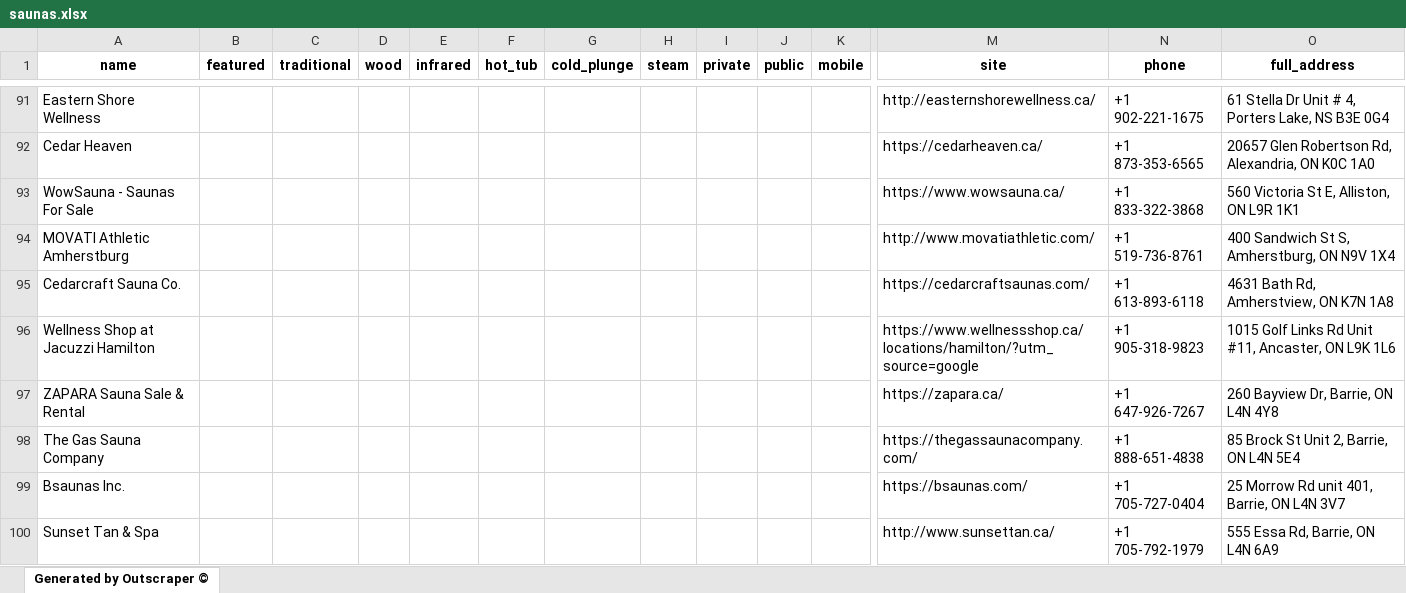
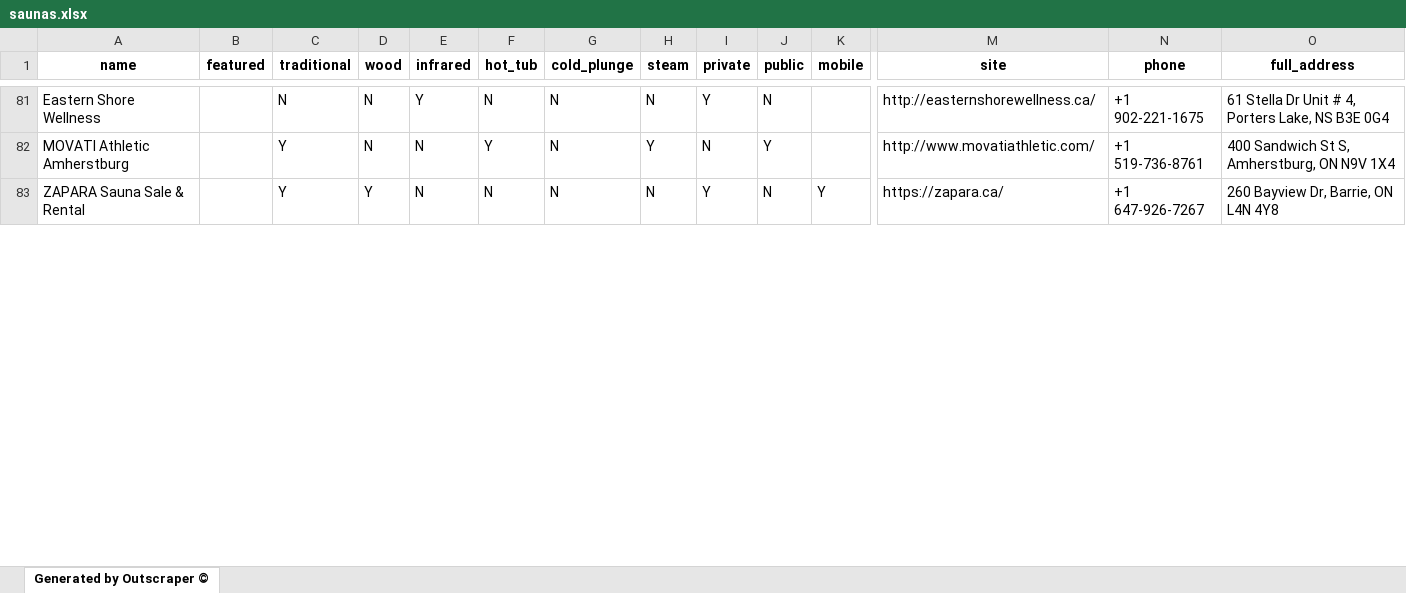
Before and after one commit to willemsims/sauna, an Excel workbook: data/saunas.xlsx, sheet Generated by Outscraper ©, drawn as a sheet; only a part is shown, gaps mark what is left out; values as stored, in another font and other column widths than the file's, no borders; removed rows and columns are numbered as before the commit, all else as after; rows hold the shown columns only; the diff covers the shown part only; the diff names each change by its address in the sheet, - before the commit and + after, or states it on an @@ line.

```diff
--- a/data/saunas.xlsx (sheet Generated by Outscraper ©)
+++ b/data/saunas.xlsx (sheet Generated by Outscraper ©)
-C81 (traditional): (empty)
+C81 (traditional): N
-D81 (wood): (empty)
+D81 (wood): N
-E81 (infrared): (empty)
+E81 (infrared): Y
-F81 (hot_tub): (empty)
+F81 (hot_tub): N
-G81 (cold_plunge): (empty)
+G81 (cold_plunge): N
-H81 (steam): (empty)
+H81 (steam): N
-I81 (private): (empty)
+I81 (private): Y
-J81 (public): (empty)
+J81 (public): N
-row 92: Cedar Heaven |  |  |  |  |  |  |  |  |  |  | https://cedarheaven.ca/ | +1 873-353-6565 | 20657 Glen Robertson Rd, Alexandria, ON K0C 1A0
-row 93: WowSauna - Saunas For Sale |  |  |  |  |  |  |  |  |  |  | https://www.wowsauna.ca/ | +1 833-322-3868 | 560 Victoria St E, Alliston, ON L9R 1K1
-C82 (traditional): (empty)
+C82 (traditional): Y
-D82 (wood): (empty)
+D82 (wood): N
-E82 (infrared): (empty)
+E82 (infrared): N
-F82 (hot_tub): (empty)
+F82 (hot_tub): Y
-G82 (cold_plunge): (empty)
+G82 (cold_plunge): N
-H82 (steam): (empty)
+H82 (steam): Y
-I82 (private): (empty)
+I82 (private): N
-J82 (public): (empty)
+J82 (public): Y
-row 95: Cedarcraft Sauna Co. |  |  |  |  |  |  |  |  |  |  | https://cedarcraftsaunas.com/ | +1 613-893-6118 | 4631 Bath Rd, Amherstview, ON K7N 1A8
-row 96: Wellness Shop at Jacuzzi Hamilton |  |  |  |  |  |  |  |  |  |  | https://www.wellnessshop.ca/locations/hamilton/?utm_source=google | +1 905-318-9823 | 1015 Golf Links Rd Unit #11, Ancaster, ON L9K 1L6
-C83 (traditional): (empty)
+C83 (traditional): Y
-D83 (wood): (empty)
+D83 (wood): Y
-E83 (infrared): (empty)
+E83 (infrared): N
-F83 (hot_tub): (empty)
+F83 (hot_tub): N
-G83 (cold_plunge): (empty)
+G83 (cold_plunge): N
-H83 (steam): (empty)
+H83 (steam): N
-I83 (private): (empty)
+I83 (private): Y
-J83 (public): (empty)
+J83 (public): N
-K83 (mobile): (empty)
+K83 (mobile): Y
-row 98: The Gas Sauna Company |  |  |  |  |  |  |  |  |  |  | https://thegassaunacompany.com/ | +1 888-651-4838 | 85 Brock St Unit 2, Barrie, ON L4N 5E4
-row 99: Bsaunas Inc. |  |  |  |  |  |  |  |  |  |  | https://bsaunas.com/ | +1 705-727-0404 | 25 Morrow Rd unit 401, Barrie, ON L4N 3V7
-row 100: Sunset Tan & Spa |  |  |  |  |  |  |  |  |  |  | http://www.sunsettan.ca/ | +1 705-792-1979 | 555 Essa Rd, Barrie, ON L4N 6A9
```
Also changed, not shown: 53 removed rows and 273 edited cells elsewhere in this sheet, 4 other files.
